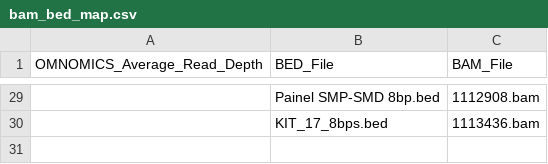
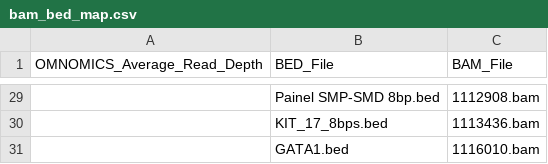
Before and after one commit to pfcv99/metrics_app, a CSV file: data/bam_bed_map/bam_bed_map.csv, drawn as a sheet; only a part is shown, gaps mark what is left out; the diff names each change by its address in the sheet, - before the commit and + after, or states it on an @@ line.

Commit message:
new run

```diff
--- a/data/bam_bed_map/bam_bed_map.csv
+++ b/data/bam_bed_map/bam_bed_map.csv
+row 31:  | GATA1.bed | 1116010.bam
```
